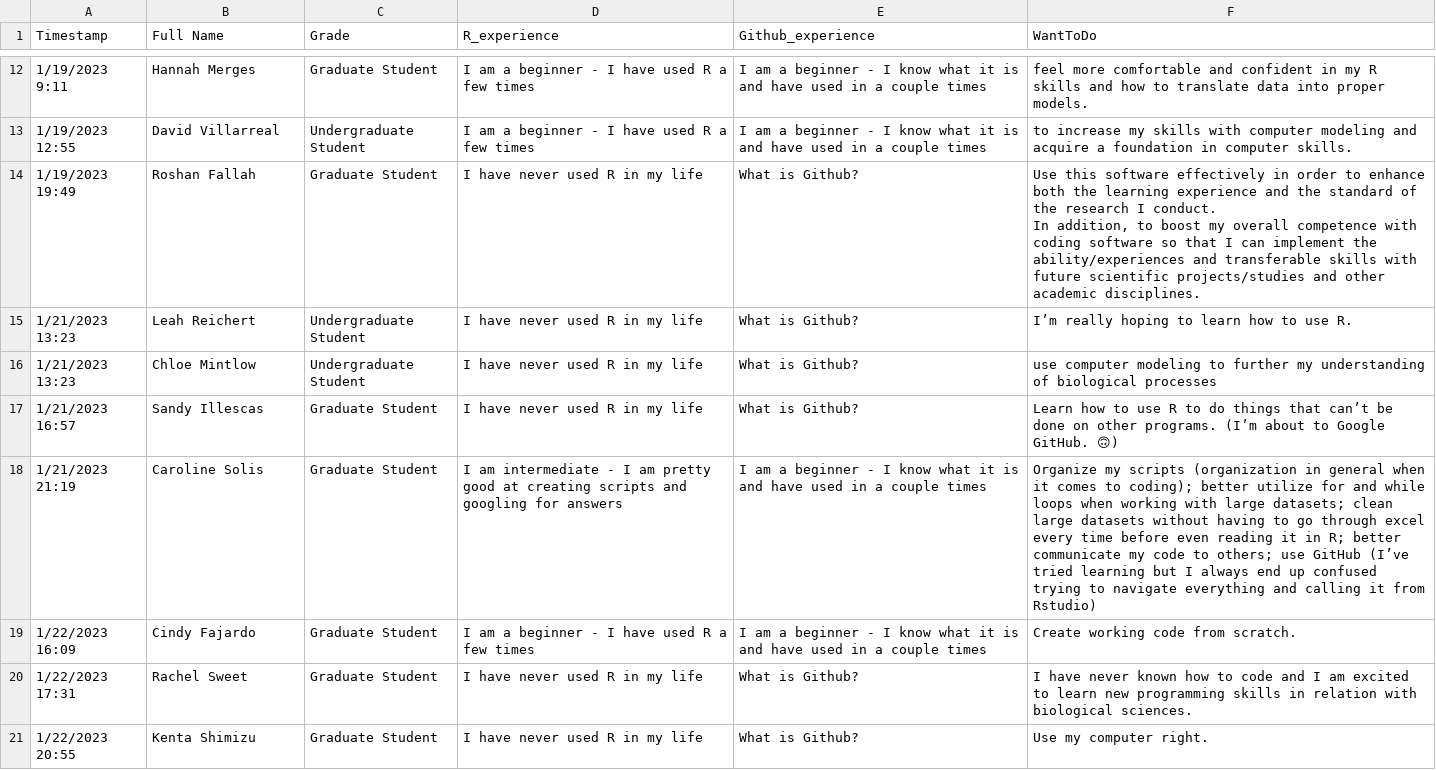
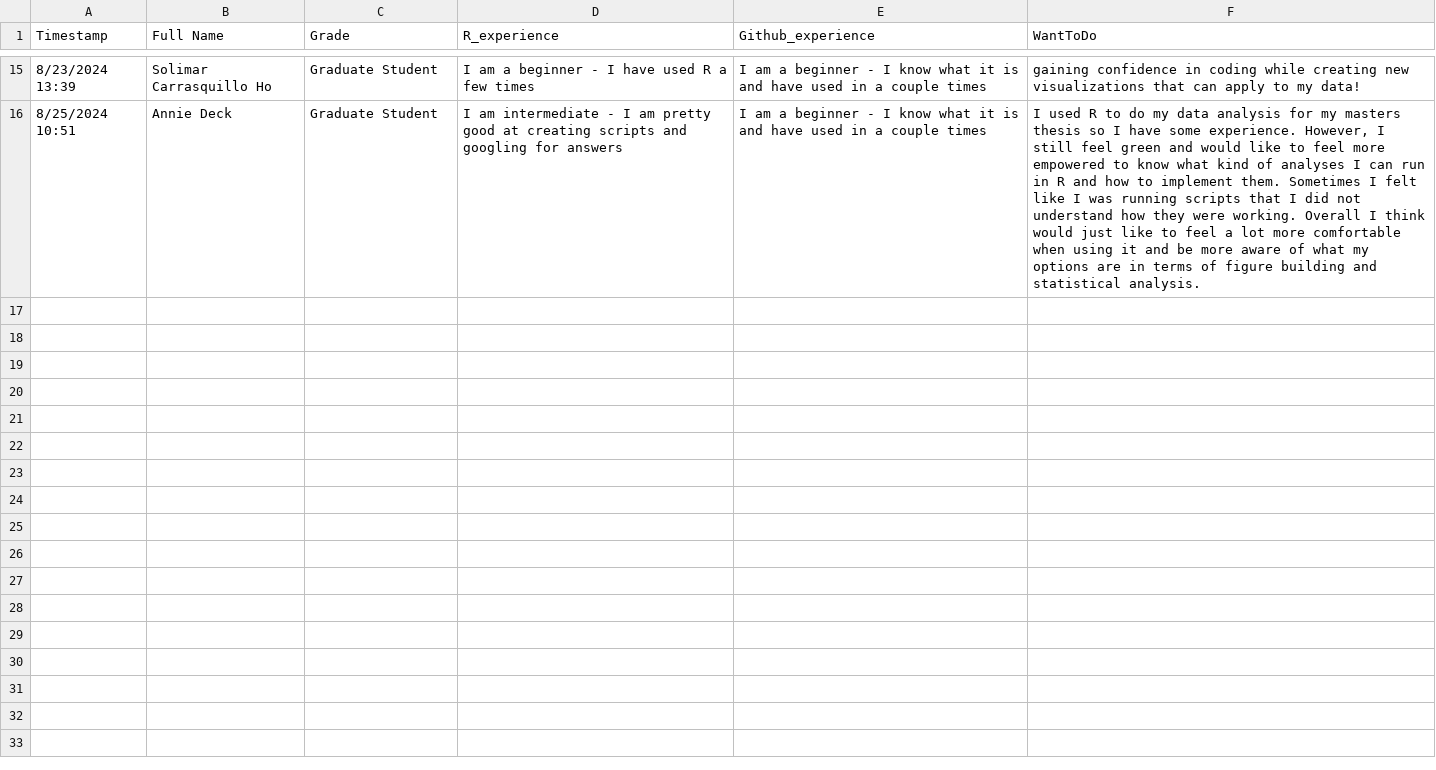
Before and after one commit to OCN-682-UH/Fall_2024, a CSV file: Week_01/libs/Data/survey.csv, drawn as a sheet; only a part is shown, gaps mark what is left out; removed rows and columns are numbered as before the commit, all else as after; ↵ is a line break in a cell; the diff covers the shown part only; the diff names each change by its address in the sheet, - before the commit and + after, or states it on an @@ line.

```diff
--- a/Week_01/libs/Data/survey.csv
+++ b/Week_01/libs/Data/survey.csv
-A15 (Timestamp): 1/19/2023 9:11
+A15 (Timestamp): 8/23/2024 13:39
-B15 (Full Name): Hannah Merges
+B15 (Full Name): Solimar Carrasquillo Ho
-F15 (WantToDo): feel more comfortable and confident in my R skills and how to translate data into proper models.
+F15 (WantToDo): gaining confidence in coding while creating new visualizations that can apply to my data!
-row 13: 1/19/2023 12:55 | David Villarreal | Undergraduate Student | I am a beginner - I have used R a few times | I am a beginner - I know what it is and have used in a couple times | to increase my skills with computer modeling and acquire a foundation in computer skills.
-row 14: 1/19/2023 19:49 | Roshan Fallah | Graduate Student | I have never used R in my life | What is Github? | Use this software effectively in order to enhance both the learning experience and the standard of the research I conduct. ↵ In addition, to boost my overall competence with coding software so that I can implement the ability/experiences and transferable skills with future scientific projects/studies and other academic disciplines.
-row 15: 1/21/2023 13:23 | Leah Reichert | Undergraduate Student | I have never used R in my life | What is Github? | I’m really hoping to learn how to use R.
-row 16: 1/21/2023 13:23 | Chloe Mintlow | Undergraduate Student | I have never used R in my life | What is Github? | use computer modeling to further my understanding of biological processes
-row 17: 1/21/2023 16:57 | Sandy Illescas | Graduate Student | I have never used R in my life | What is Github? | Learn how to use R to do things that can’t be done on other programs. (I’m about to Google GitHub. 🙃)
-A16 (Timestamp): 1/21/2023 21:19
+A16 (Timestamp): 8/25/2024 10:51
-B16 (Full Name): Caroline Solis
+B16 (Full Name): Annie Deck
-F16 (WantToDo): Organize my scripts (organization in general when it comes to coding); better utilize for and while loops when working with large datasets; clean large datasets without having to go through excel every time before even reading it in R; better communicate my code to others; use GitHub (I’ve tried learning but I always end up confused trying to navigate everything and calling it from Rstudio)
+F16 (WantToDo): I used R to do my data analysis for my masters thesis so I have some experience. However, I still feel green and would like to feel more empowered to know what kind of analyses I can run in R and how to implement them. Sometimes I felt like I was running scripts that I did not understand how they were working. Overall I think would just like to feel a lot more comfortable when using it and be more aware of what my options are in terms of figure building and statistical analysis.
-row 19: 1/22/2023 16:09 | Cindy Fajardo | Graduate Student | I am a beginner - I have used R a few times | I am a beginner - I know what it is and have used in a couple times | Create working code from scratch.
-row 20: 1/22/2023 17:31 | Rachel Sweet | Graduate Student | I have never used R in my life | What is Github? | I have never known how to code and I am excited to learn new programming skills in relation with biological sciences.
-row 21: 1/22/2023 20:55 | Kenta Shimizu | Graduate Student | I have never used R in my life | What is Github? | Use my computer right.
```
Also changed, not shown: 7 added rows, 4 removed rows and 21 edited cells elsewhere in this file, 6 other files.
